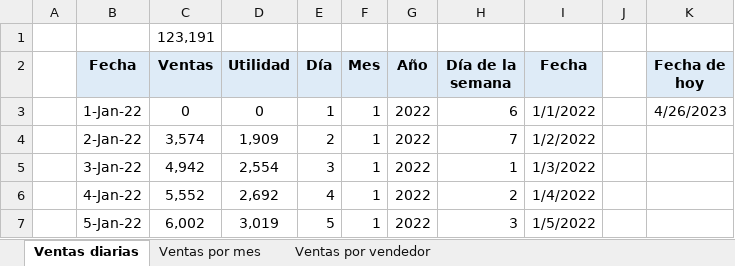
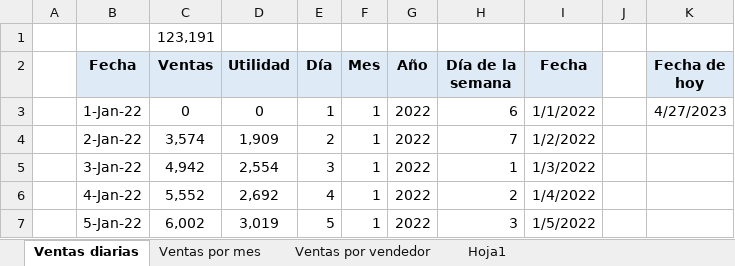
Before and after one commit to Em1l1/microsoft, an Excel workbook: excel/Ejercicio_clase_13_Ventas_del_año.xlsx, sheet Ventas diarias, drawn as a sheet; only a part is shown; values as stored, in another font and other column widths than the file's, no borders; the diff names each change by its address in the sheet, - before the commit and + after, or states it on an @@ line.

```diff
--- a/excel/Ejercicio_clase_13_Ventas_del_año.xlsx (sheet Ventas diarias)
+++ b/excel/Ejercicio_clase_13_Ventas_del_año.xlsx (sheet Ventas diarias)
+sheet tab: Hoja1
-K3 (Fecha de hoy): 4/26/2023
+K3 (Fecha de hoy): 4/27/2023
```
Also changed, not shown: sheet Ventas por vendedor, 1 other file.
